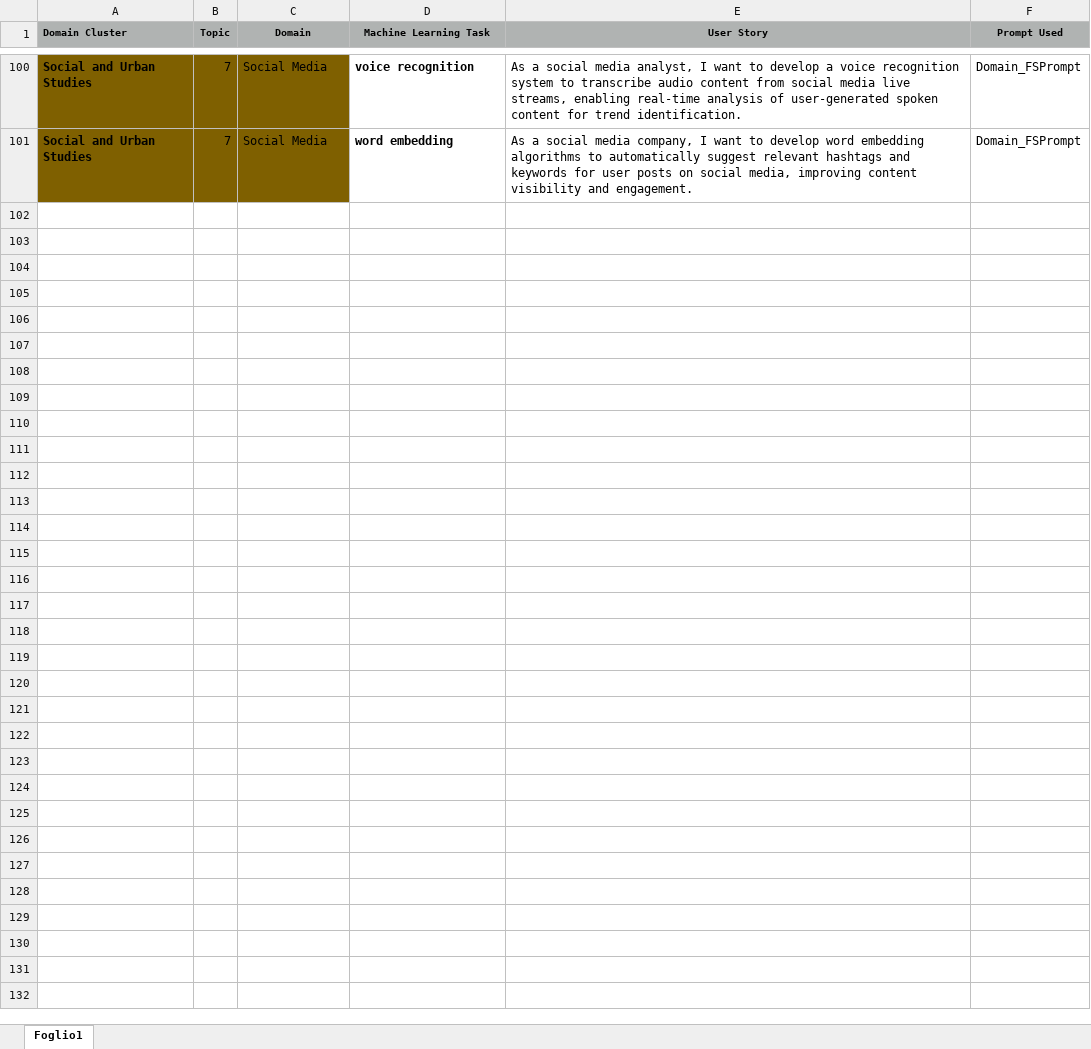
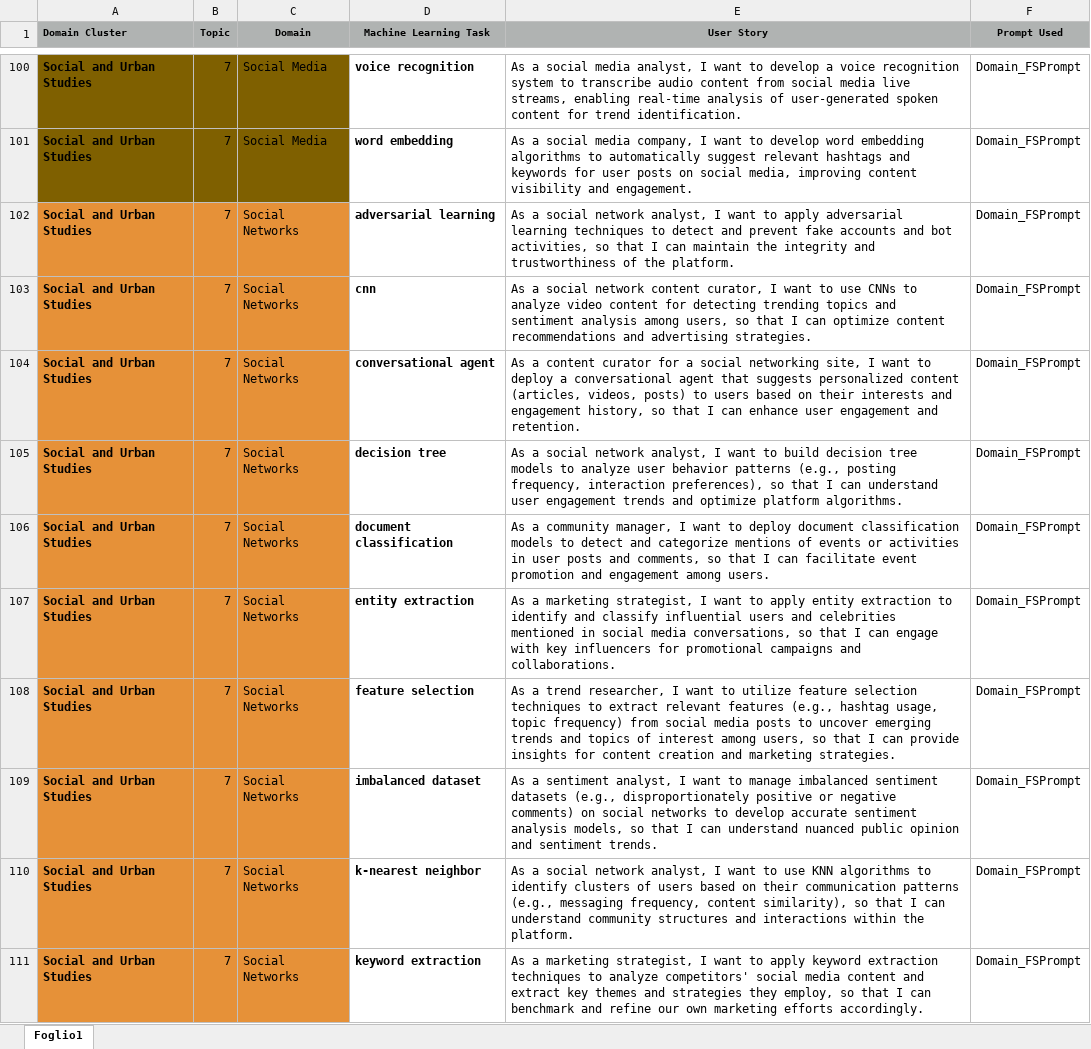
Before and after one commit to DG266/ReFair-App, an Excel workbook: refair-server/datasets/FSDataset-2.xlsx, sheet Foglio1, drawn as a sheet; only a part is shown, gaps mark what is left out; values as stored, in another font and other column widths than the file's, no borders; charts and pictures not drawn; the diff covers the shown part only; the diff names each change by its address in the sheet, - before the commit and + after, or states it on an @@ line.

Commit message:
Add USs related to cluster domain "Social and Urban Studies" [Social Networks]

```diff
--- a/refair-server/datasets/FSDataset-2.xlsx (sheet Foglio1)
+++ b/refair-server/datasets/FSDataset-2.xlsx (sheet Foglio1)
+row 102: Social and Urban Studies | 7 | Social Networks | adversarial learning | As a social network analyst, I want to apply adversarial learning techniques to detect and prevent fake accounts and bot activities, so that I can maintain the integrity and trustworthiness of the platform. | Domain_FSPrompt
+row 103: Social and Urban Studies | 7 | Social Networks | cnn | As a social network content curator, I want to use CNNs to analyze video content for detecting trending topics and sentiment analysis among users, so that I can optimize content recommendations and advertising strategies. | Domain_FSPrompt
+row 104: Social and Urban Studies | 7 | Social Networks | conversational agent | As a content curator for a social networking site, I want to deploy a conversational agent that suggests personalized content (articles, videos, posts) to users based on their interests and engagement history, so that I can enhance user engagement and retention. | Domain_FSPrompt
+row 105: Social and Urban Studies | 7 | Social Networks | decision tree | As a social network analyst, I want to build decision tree models to analyze user behavior patterns (e.g., posting frequency, interaction preferences), so that I can understand user engagement trends and optimize platform algorithms. | Domain_FSPrompt
+row 106: Social and Urban Studies | 7 | Social Networks | document classification | As a community manager, I want to deploy document classification models to detect and categorize mentions of events or activities in user posts and comments, so that I can facilitate event promotion and engagement among users. | Domain_FSPrompt
+row 107: Social and Urban Studies | 7 | Social Networks | entity extraction | As a marketing strategist, I want to apply entity extraction to identify and classify influential users and celebrities mentioned in social media conversations, so that I can engage with key influencers for promotional campaigns and collaborations. | Domain_FSPrompt
+row 108: Social and Urban Studies | 7 | Social Networks | feature selection | As a trend researcher, I want to utilize feature selection techniques to extract relevant features (e.g., hashtag usage, topic frequency) from social media posts to uncover emerging trends and topics of interest among users, so that I can provide insights for content creation and marketing strategies. | Domain_FSPrompt
+row 109: Social and Urban Studies | 7 | Social Networks | imbalanced dataset | As a sentiment analyst, I want to manage imbalanced sentiment datasets (e.g., disproportionately positive or negative comments) on social networks to develop accurate sentiment analysis models, so that I can understand nuanced public opinion and sentiment trends. | Domain_FSPrompt
+row 110: Social and Urban Studies | 7 | Social Networks | k-nearest neighbor | As a social network analyst, I want to use KNN algorithms to identify clusters of users based on their communication patterns (e.g., messaging frequency, content similarity), so that I can understand community structures and interactions within the platform. | Domain_FSPrompt
+row 111: Social and Urban Studies | 7 | Social Networks | keyword extraction | As a marketing strategist, I want to apply keyword extraction techniques to analyze competitors' social media content and extract key themes and strategies they employ, so that I can benchmark and refine our own marketing efforts accordingly. | Domain_FSPrompt
```
Also changed, not shown: 10 added rows elsewhere in this sheet.
